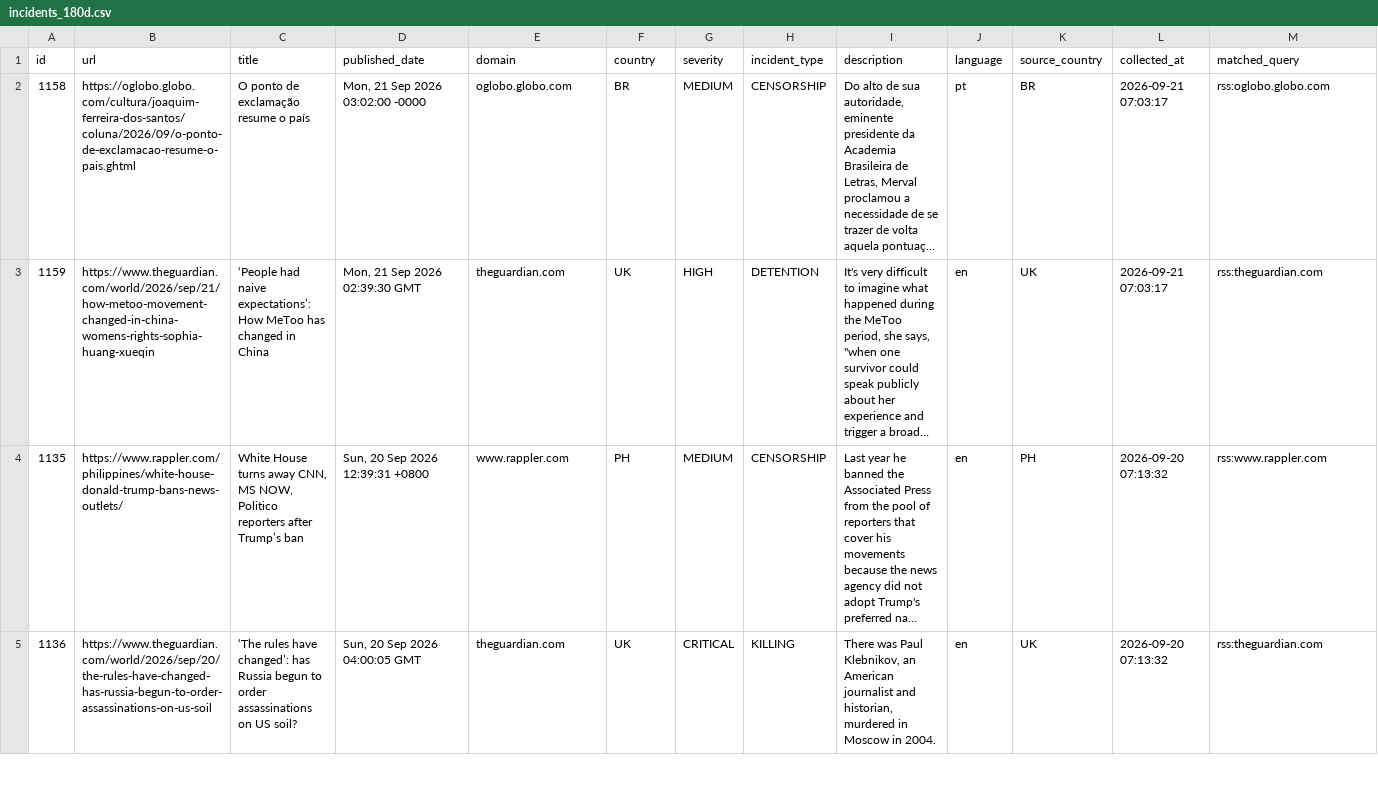
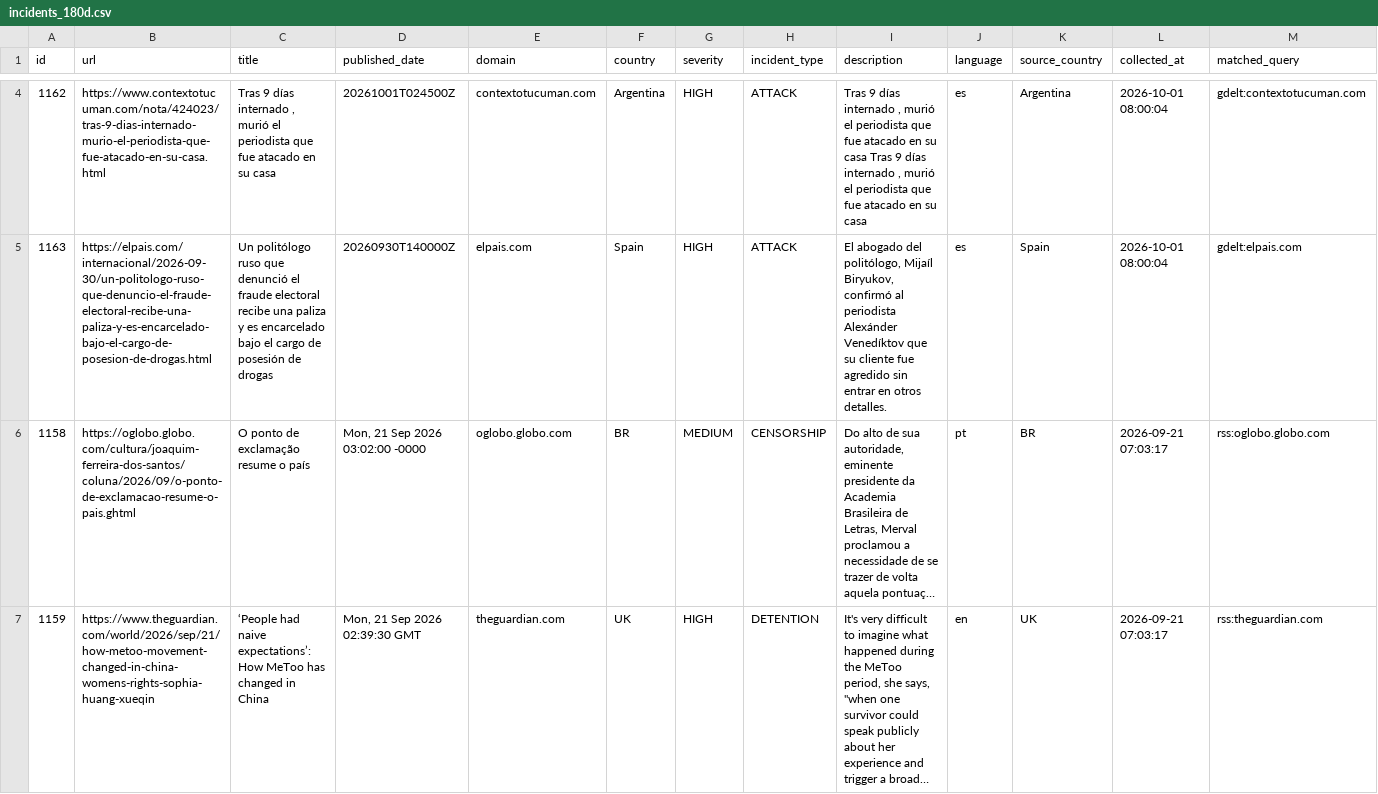
Before and after one commit to nunocalaim/journalist-safety-monitor-ccnews, a CSV file: data/exports/incidents_180d.csv, drawn as a sheet; only a part is shown, gaps mark what is left out; the shorter side is filled out with more unchanged rows; long unchanged cells end in …; rows hold the shown columns only; the diff covers the shown part only; the diff names each change by its address in the sheet, - before the commit and + after, or states it on an @@ line.

```diff
--- a/data/exports/incidents_180d.csv
+++ b/data/exports/incidents_180d.csv
+row 4: 1162 | https://www.contextotucuman.com/nota/424023/tras-9-dias-internado-murio-el-periodista-que-fue-atacado-en-su-casa.html | Tras 9 días internado , murió el periodista que fue atacado en su casa | 20261001T024500Z | contextotucuman.com | Argentina | HIGH | ATTACK | Tras 9 días internado , murió el periodista que fue atacado en su casa Tras 9 días internado , murió el periodista que fue atacado en su casa | es | Argentina | 2026-10-01 08:00:04 | gdelt:contextotucuman.com
+row 5: 1163 | https://elpais.com/internacional/2026-09-30/un-politologo-ruso-que-denuncio-el-fraude-electoral-recibe-una-paliza-y-es-encarcelado-bajo-el-cargo-de-posesion-de-drogas.html | Un politólogo ruso que denunció el fraude electoral recibe una paliza y es encarcelado bajo el cargo de posesión de drogas | 20260930T140000Z | elpais.com | Spain | HIGH | ATTACK | El abogado del politólogo, Mijaíl Biryukov, confirmó al periodista Alexánder Venedíktov que su cliente fue agredido sin entrar en otros detalles. | es | Spain | 2026-10-01 08:00:04 | gdelt:elpais.com
```
Also changed, not shown: 2 added rows elsewhere in this file, data/exports/incidents_full.csv, 5 other files.
